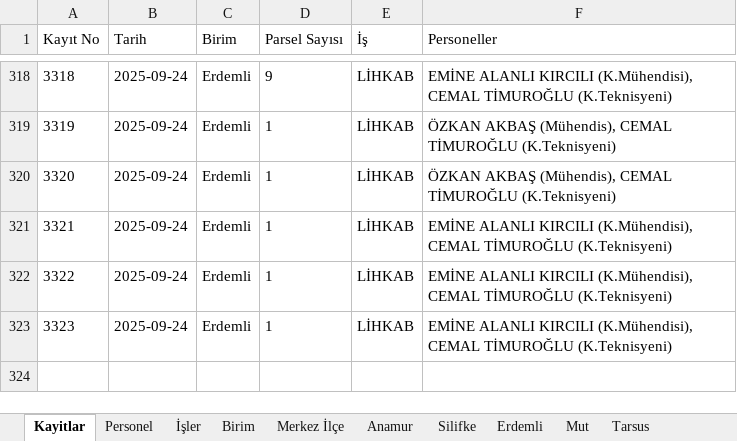
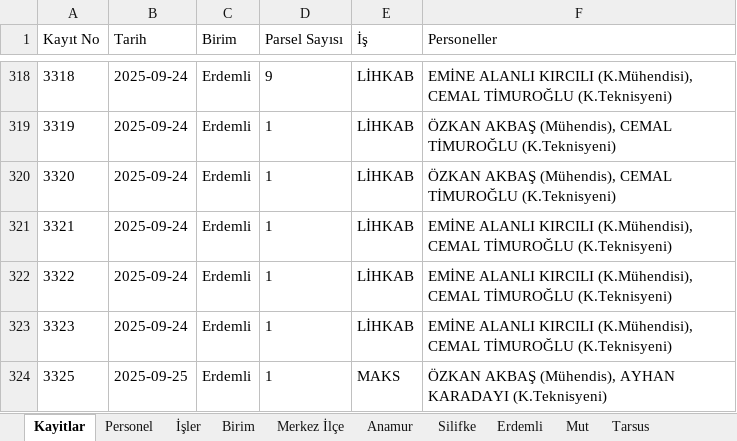
Before and after one commit to gokhangeo/isyonetim, an Excel workbook: isyonetim.xlsx, sheet Kayitlar, drawn as a sheet; only a part is shown, gaps mark what is left out; values as stored, in another font and other column widths than the file's, no borders; the diff names each change by its address in the sheet, - before the commit and + after, or states it on an @@ line.

Commit message:
[Kadastro App] Yeni kayıt eklendi: 3325

```diff
--- a/isyonetim.xlsx (sheet Kayitlar)
+++ b/isyonetim.xlsx (sheet Kayitlar)
+row 324: 3325 | 2025-09-25 | Erdemli | 1 | MAKS | ÖZKAN AKBAŞ (Mühendis), AYHAN KARADAYI (K.Teknisyeni)
```
Also changed, not shown: sheet Erdemli.
